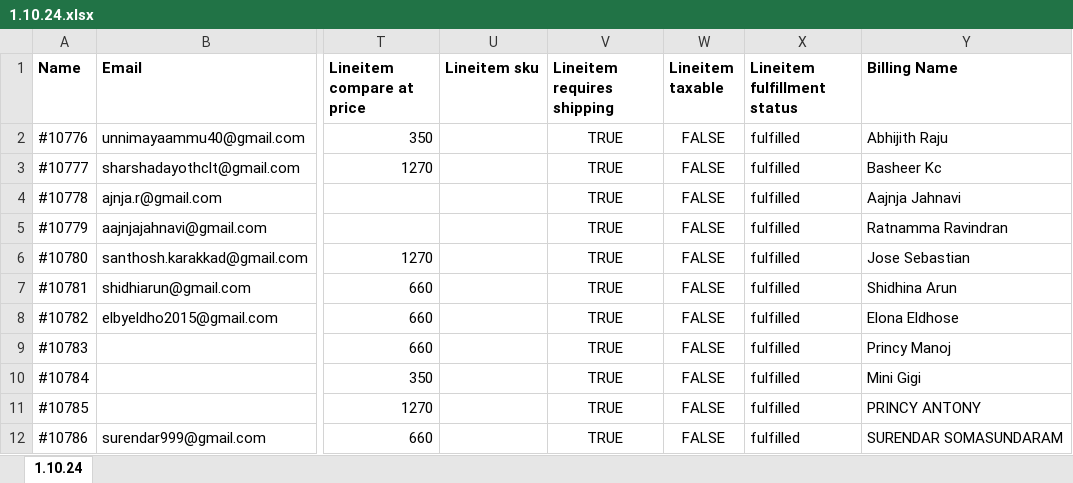
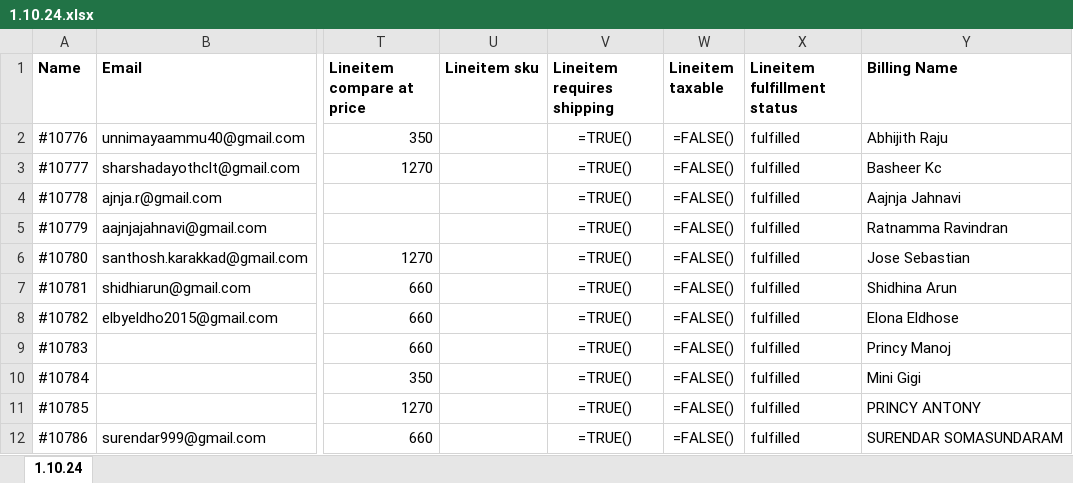
Before and after one commit to harilal766/Ecommerce-Automation, an Excel workbook: Test documents/post orders sheet/1.10.24.xlsx, sheet 1.10.24, drawn as a sheet; only a part is shown, gaps mark what is left out; values as stored, in another font and other column widths than the file's, no borders; formulas are shown in place of their values; the diff names each change by its address in the sheet, - before the commit and + after, or states it on an @@ line.

```diff
--- a/Test documents/post orders sheet/1.10.24.xlsx (sheet 1.10.24)
+++ b/Test documents/post orders sheet/1.10.24.xlsx (sheet 1.10.24)
-V2:V12 (Lineitem requires shipping): TRUE
+V2:V12 (Lineitem requires shipping): =TRUE()
-W2:W12 (Lineitem taxable): FALSE
+W2:W12 (Lineitem taxable): =FALSE()
```
Also changed, not shown: 9 other files.
